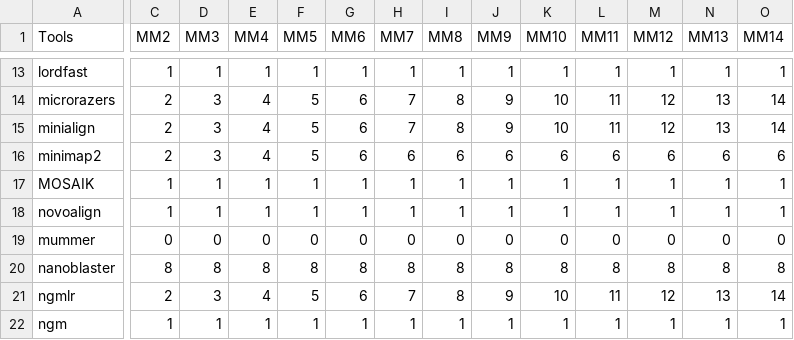
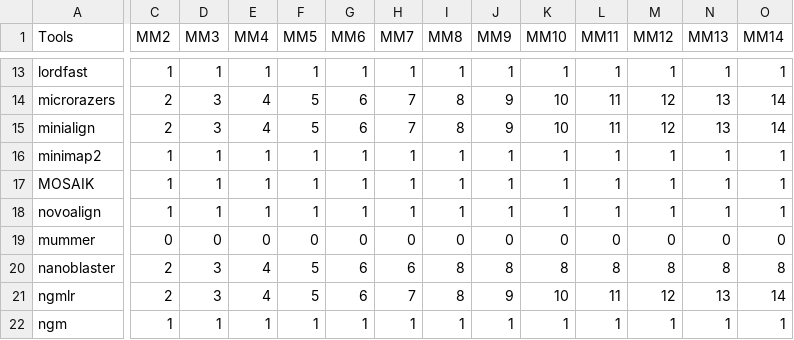
Before and after one commit to smangul1/read.aligment.review, a CSV file: compare.tools.multimapped.csv, drawn as a sheet; only a part is shown, gaps mark what is left out; the diff covers the shown part only; the diff names each change by its address in the sheet, - before the commit and + after, or states it on an @@ line.

```diff
--- a/compare.tools.multimapped.csv
+++ b/compare.tools.multimapped.csv
-C16 (MM2): 2
+C16 (MM2): 1
-D16 (MM3): 3
+D16 (MM3): 1
-E16 (MM4): 4
+E16 (MM4): 1
-F16 (MM5): 5
+F16 (MM5): 1
-G16 (MM6): 6
+G16 (MM6): 1
-H16 (MM7): 6
+H16 (MM7): 1
-I16 (MM8): 6
+I16 (MM8): 1
-J16 (MM9): 6
+J16 (MM9): 1
-K16 (MM10): 6
+K16 (MM10): 1
-L16 (MM11): 6
+L16 (MM11): 1
-M16 (MM12): 6
+M16 (MM12): 1
-N16 (MM13): 6
+N16 (MM13): 1
-O16 (MM14): 6
+O16 (MM14): 1
-C20 (MM2): 8
+C20 (MM2): 2
-D20 (MM3): 8
+D20 (MM3): 3
-E20 (MM4): 8
+E20 (MM4): 4
-F20 (MM5): 8
+F20 (MM5): 5
-G20 (MM6): 8
+G20 (MM6): 6
-H20 (MM7): 8
+H20 (MM7): 6
```
Also changed, not shown: 1 added row, 1 removed row and 101 edited cells elsewhere in this file, compare.tools.unmapped.csv.
